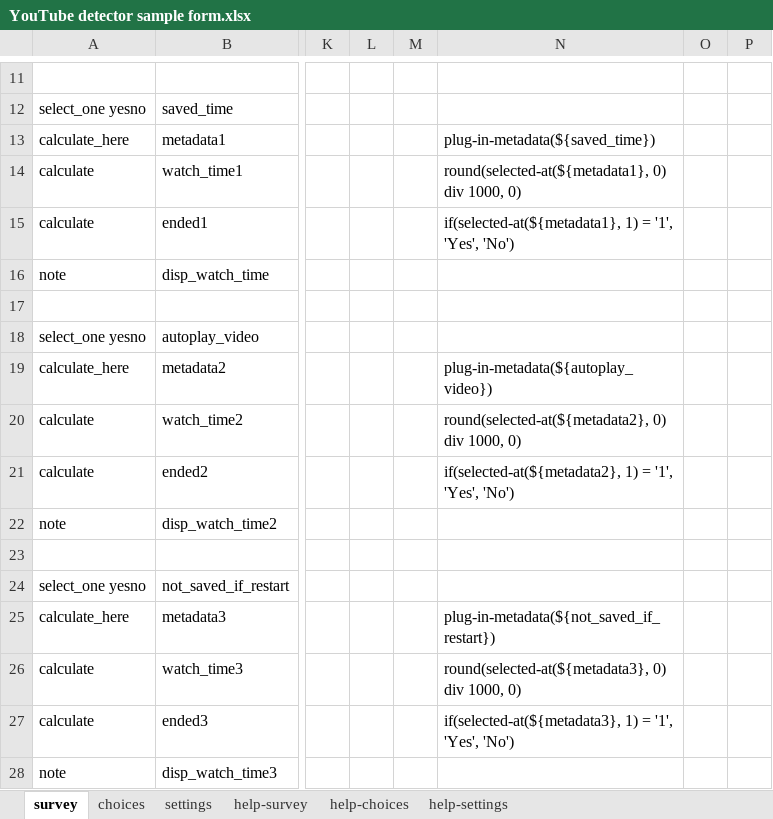
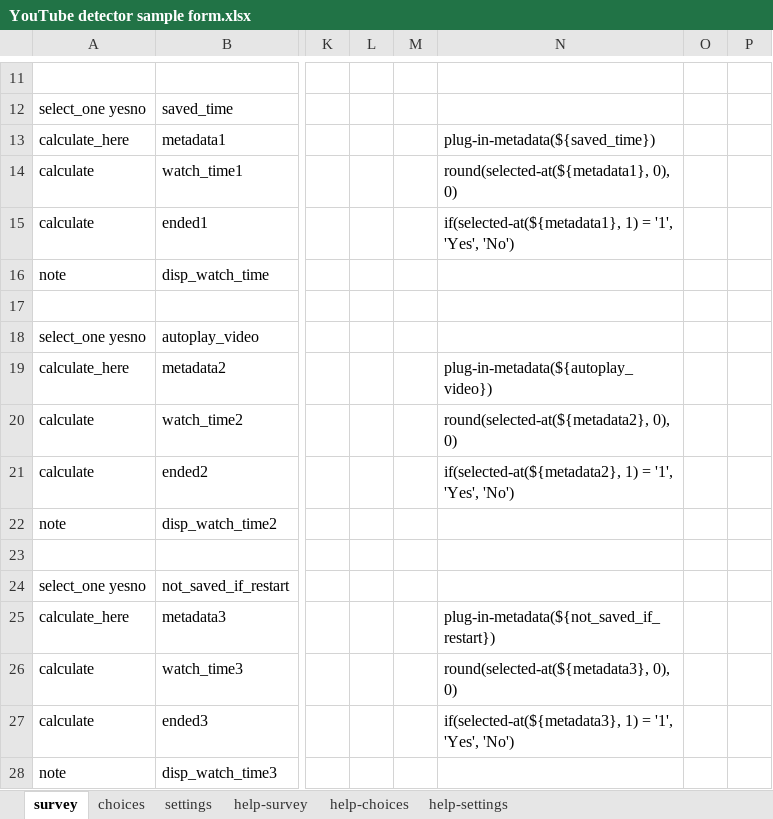
Before and after one commit to surveycto/youtube-detector, an Excel workbook: extras/sample-form/YouTube detector sample form.xlsx, sheet survey, drawn as a sheet; only a part is shown, gaps mark what is left out; values as stored, in another font and other column widths than the file's, no borders; conditional formats not drawn; the diff names each change by its address in the sheet, - before the commit and + after, or states it on an @@ line.

Commit message:
Updated sample form to reflect timing

```diff
--- a/extras/sample-form/YouTube detector sample form.xlsx (sheet survey)
+++ b/extras/sample-form/YouTube detector sample form.xlsx (sheet survey)
-N14: round(selected-at(${metadata1}, 0) div 1000, 0)
+N14: round(selected-at(${metadata1}, 0), 0)
-N20: round(selected-at(${metadata2}, 0) div 1000, 0)
+N20: round(selected-at(${metadata2}, 0), 0)
-N26: round(selected-at(${metadata3}, 0) div 1000, 0)
+N26: round(selected-at(${metadata3}, 0), 0)
```
Also changed, not shown: sheet settings.
